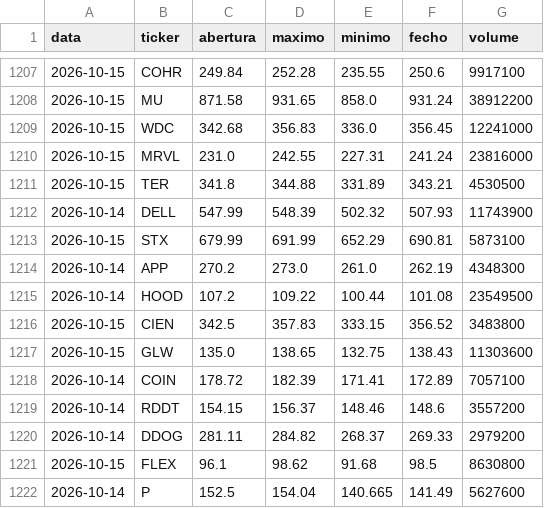
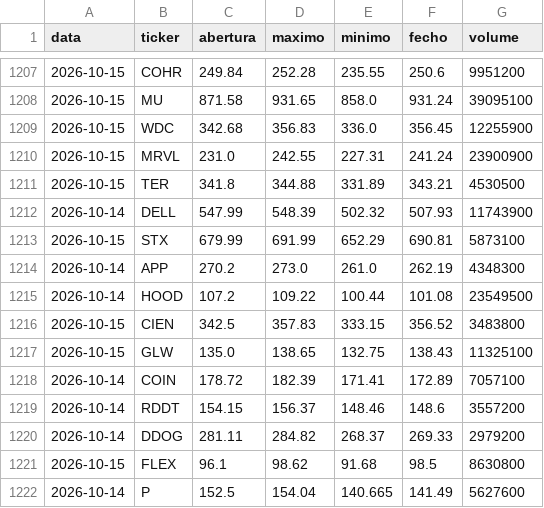
Before and after one commit to martinhoereira-sys/agente-acoes, a CSV file: dados/precos.csv, drawn as a sheet; only a part is shown, gaps mark what is left out; the diff covers the shown part only.

```diff
--- a/dados/precos.csv
+++ b/dados/precos.csv
@@ -1207,5 +1207,5 @@ data,ticker,abertura,maximo,minimo,fecho,volume
-2026-10-15,COHR,249.84,252.28,235.55,250.6,9917100
-2026-10-15,MU,871.58,931.65,858.0,931.24,38912200
-2026-10-15,WDC,342.68,356.83,336.0,356.45,12241000
-2026-10-15,MRVL,231.0,242.55,227.31,241.24,23816000
+2026-10-15,COHR,249.84,252.28,235.55,250.6,9951200
+2026-10-15,MU,871.58,931.65,858.0,931.24,39095100
+2026-10-15,WDC,342.68,356.83,336.0,356.45,12255900
+2026-10-15,MRVL,231.0,242.55,227.31,241.24,23900900
 2026-10-15,TER,341.8,344.88,331.89,343.21,4530500
@@ -1216,3 +1216,3 @@ data,ticker,abertura,maximo,minimo,fecho,volume
 2026-10-15,CIEN,342.5,357.83,333.15,356.52,3483800
-2026-10-15,GLW,135.0,138.65,132.75,138.43,11303600
+2026-10-15,GLW,135.0,138.65,132.75,138.43,11325100
 2026-10-14,COIN,178.72,182.39,171.41,172.89,7057100
```
Also changed, not shown: 12 added rows and 18 edited cells elsewhere in this file, dados/decisoes.csv, 1 other file.
